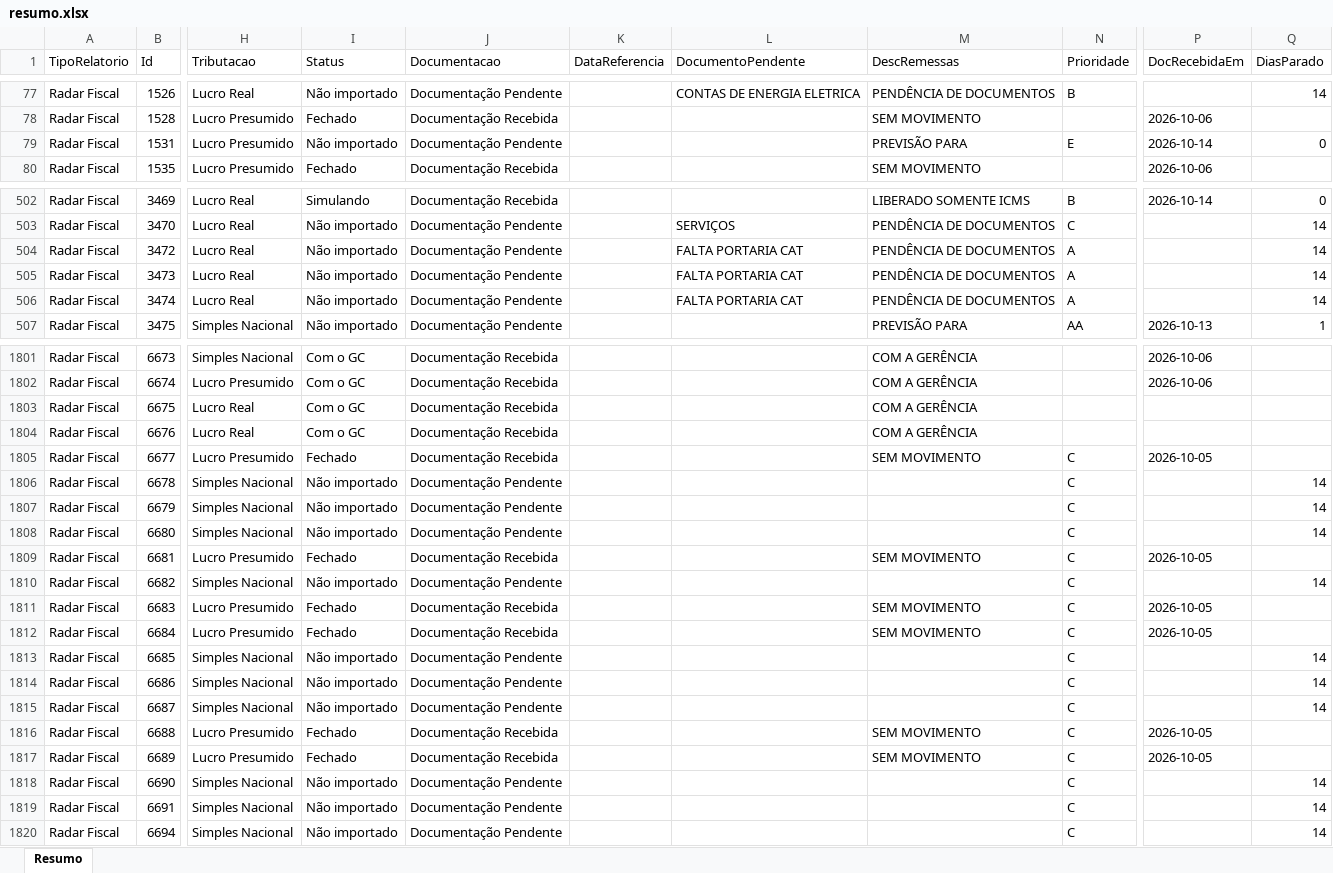
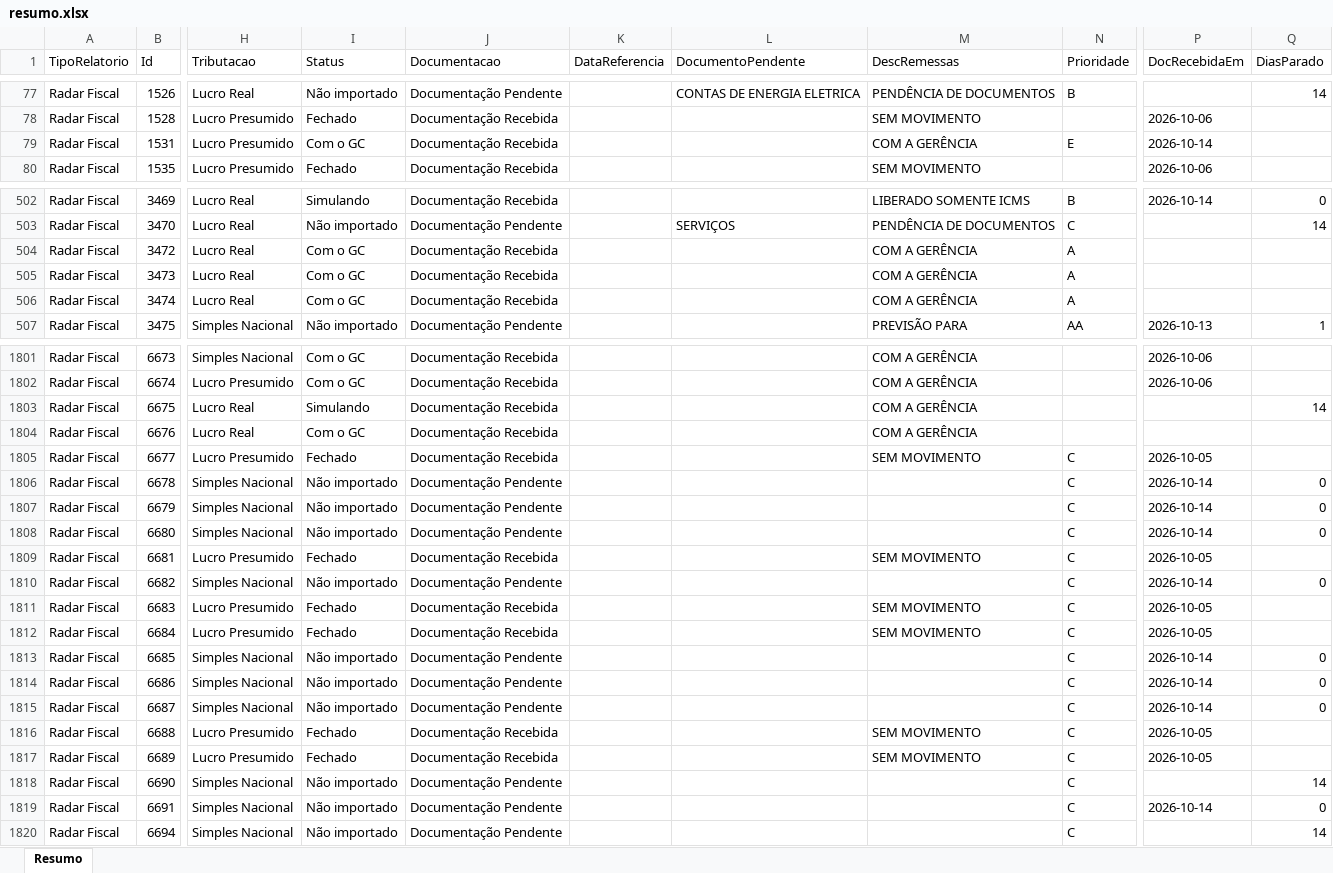
Before and after one commit to Controladoria-MG/Controle-de-Fechamentos, an Excel workbook: data/relatorio_fechamentos/resumo.xlsx, sheet Resumo, drawn as a sheet; only a part is shown, gaps mark what is left out; values as stored, in another font and other column widths than the file's, no borders; the diff covers the shown part only; the diff names each change by its address in the sheet, - before the commit and + after, or states it on an @@ line.

```diff
--- a/data/relatorio_fechamentos/resumo.xlsx (sheet Resumo)
+++ b/data/relatorio_fechamentos/resumo.xlsx (sheet Resumo)
-I79 (Status): Não importado
+I79 (Status): Com o GC
-J79 (Documentacao): Documentação Pendente
+J79 (Documentacao): Documentação Recebida
-M79 (DescRemessas): PREVISÃO PARA
+M79 (DescRemessas): COM A GERÊNCIA
-Q79 (DiasParado): 0
+Q79 (DiasParado): (empty)
-I504:I506 (Status): Não importado
+I504:I506 (Status): Com o GC
-J504:J506 (Documentacao): Documentação Pendente
+J504:J506 (Documentacao): Documentação Recebida
-L504:L506 (DocumentoPendente): FALTA PORTARIA CAT
+L504:L506 (DocumentoPendente): (empty)
-M504:M506 (DescRemessas): PENDÊNCIA DE DOCUMENTOS
+M504:M506 (DescRemessas): COM A GERÊNCIA
-Q504:Q506 (DiasParado): 14
+Q504:Q506 (DiasParado): (empty)
-I1803 (Status): Com o GC
+I1803 (Status): Simulando
-Q1803 (DiasParado): (empty)
+Q1803 (DiasParado): 14
-P1806:P1808 (DocRecebidaEm): (empty)
+P1806:P1808 (DocRecebidaEm): 2026-10-14
-Q1806:Q1808 (DiasParado): 14
+Q1806:Q1808 (DiasParado): 0
-P1810 (DocRecebidaEm): (empty)
+P1810 (DocRecebidaEm): 2026-10-14
-Q1810 (DiasParado): 14
+Q1810 (DiasParado): 0
-P1813:P1815 (DocRecebidaEm): (empty)
+P1813:P1815 (DocRecebidaEm): 2026-10-14
-Q1813:Q1815 (DiasParado): 14
+Q1813:Q1815 (DiasParado): 0
-P1819 (DocRecebidaEm): (empty)
+P1819 (DocRecebidaEm): 2026-10-14
-Q1819 (DiasParado): 14
+Q1819 (DiasParado): 0
```
Also changed, not shown: 263 edited cells elsewhere in this sheet, 3 other files.
